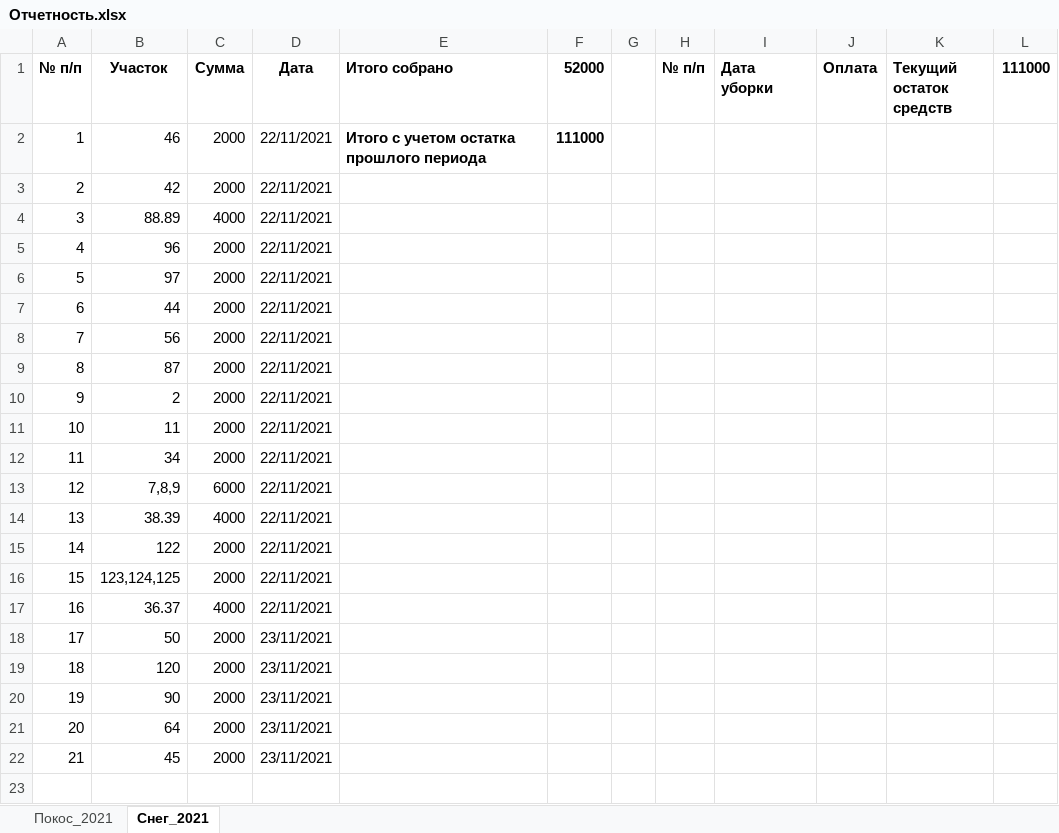
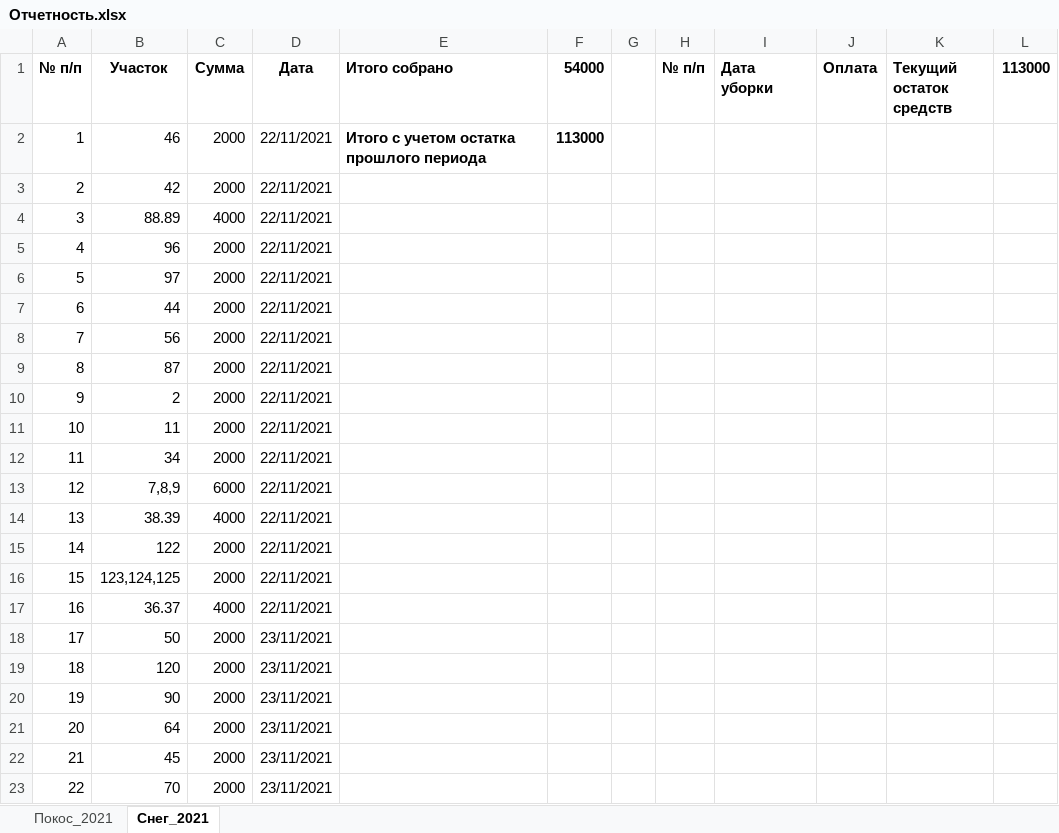
Before and after one commit to junaart/Tiliktino, an Excel workbook: Отчетность.xlsx, sheet Снег_2021, drawn as a sheet; values as stored, in another font and other column widths than the file's, no borders; the diff names each change by its address in the sheet, - before the commit and + after, or states it on an @@ line.

```diff
--- a/Отчетность.xlsx (sheet Снег_2021)
+++ b/Отчетность.xlsx (sheet Снег_2021)
-F1: 52000
+F1: 54000
-L1: 111000
+L1: 113000
-F2 (54000): 111000
+F2 (54000): 113000
+row 23: 22 | 70 | 2000 | 23/11/2021
```
Also changed, not shown: 1 other file.
